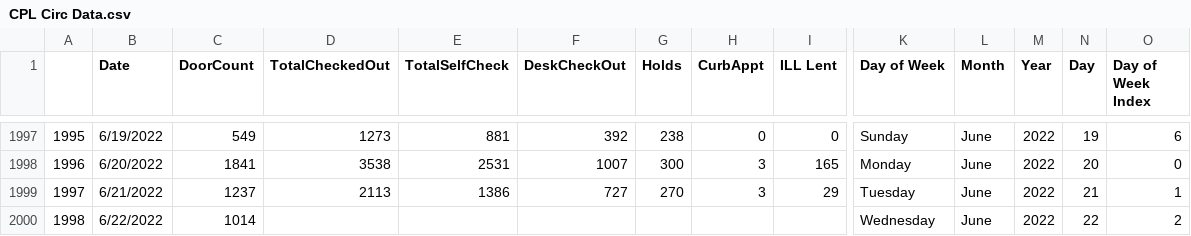
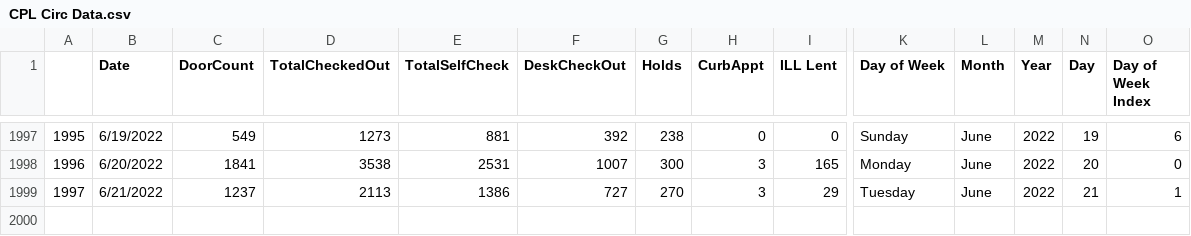
Before and after one commit to CPLInformationTechnology/CPLCircShinyDashboardData, a CSV file: CPL Circ Data.csv, drawn as a sheet; only a part is shown, gaps mark what is left out; rows hold the shown columns only; the diff names each change by its address in the sheet, - before the commit and + after, or states it on an @@ line.

Commit message:
Update CPL Circ Data.csv

```diff
--- a/CPL Circ Data.csv
+++ b/CPL Circ Data.csv
-row 2000: 1998 | 6/22/2022 | 1014 |  |  |  |  |  |  | Wednesday | June | 2022 | 22 | 2
```
